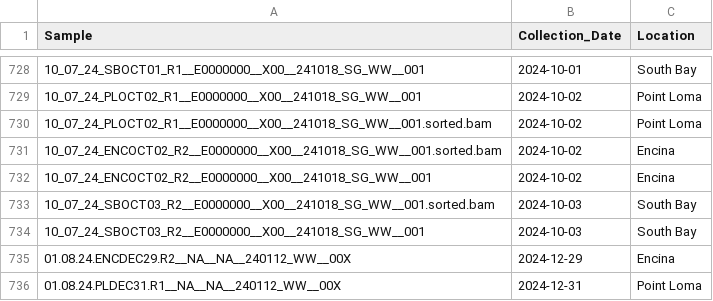
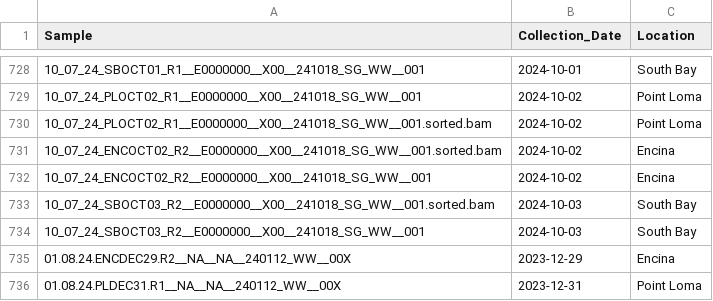
Before and after one commit to andersen-lab/freyja-cryptic, a CSV file: data/SEARCH_metadata.csv, drawn as a sheet; only a part is shown, gaps mark what is left out.

Commit message:
fixes, add search metadata

```diff
--- a/data/SEARCH_metadata.csv
+++ b/data/SEARCH_metadata.csv
@@ -734,3 +734,3 @@ Sample,Collection_Date,Location
 10_07_24_SBOCT03_R2__E0000000__X00__241018_SG_WW__001,2024-10-03,South Bay
-01.08.24.ENCDEC29.R2__NA__NA__240112_WW__00X,2024-12-29,Encina
-01.08.24.PLDEC31.R1__NA__NA__240112_WW__00X,2024-12-31,Point Loma
+01.08.24.ENCDEC29.R2__NA__NA__240112_WW__00X,2023-12-29,Encina
+01.08.24.PLDEC31.R1__NA__NA__240112_WW__00X,2023-12-31,Point Loma
```
Also changed, not shown: 1 other file.
